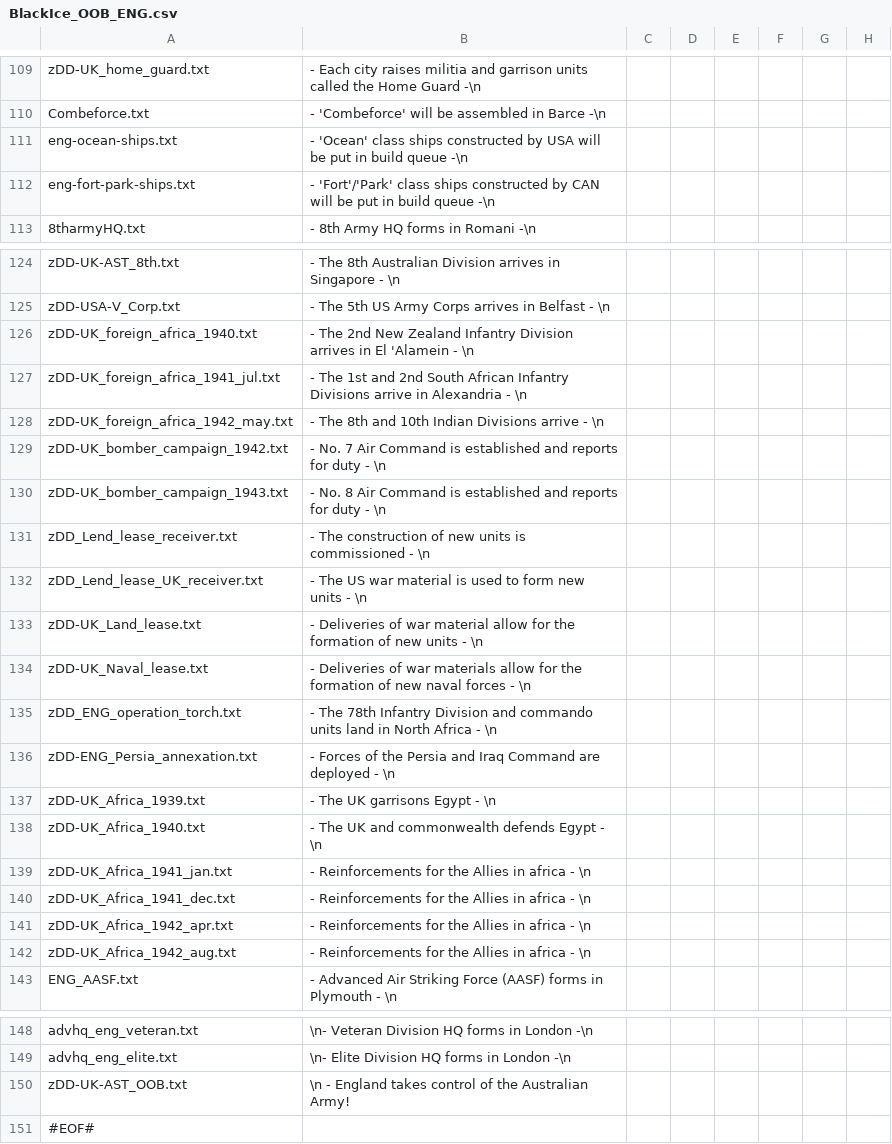
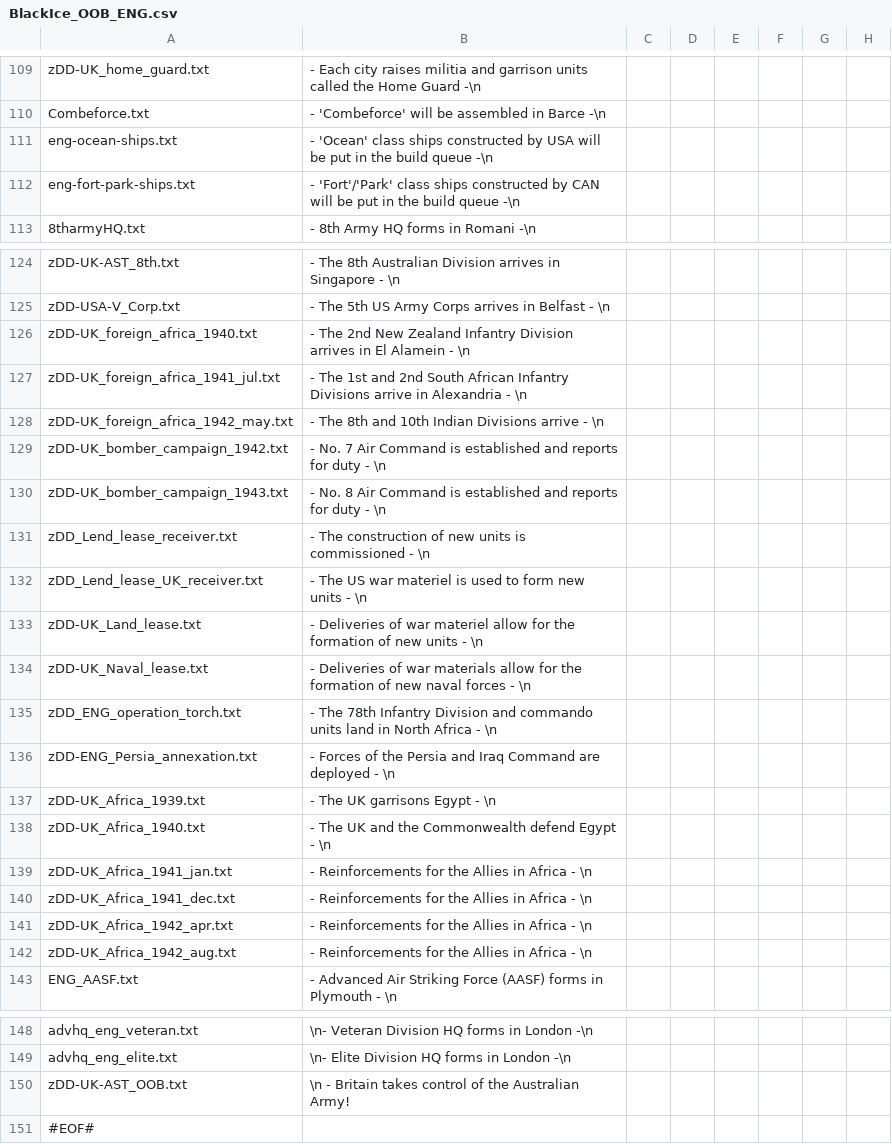
Before and after one commit to oumajgad/BlackICE, a CSV file: localisation/BlackIce_OOB_ENG.csv, drawn as a sheet; only a part is shown, gaps mark what is left out; the diff names each change by its address in the sheet, - before the commit and + after, or states it on an @@ line.

```diff
--- a/localisation/BlackIce_OOB_ENG.csv
+++ b/localisation/BlackIce_OOB_ENG.csv
-B111: …put in build queue…
+B111: …put in the build queue…
-B112: …put in build queue…
+B112: …put in the build queue…
-B126: …in El 'Alamein - \n
+B126: …in El Alamein - \n
-B132: …US war material is used…
+B132: …US war materiel is used…
-B133: …of war material allow for…
+B133: …of war materiel allow for…
-B138: …UK and commonwealth defends Egypt -…
+B138: …UK and the Commonwealth defend Egypt -…
-B139:B142: …Allies in africa - \n
+B139:B142: …Allies in Africa - \n
-B150: \n - England takes control…
+B150: \n - Britain takes control…
```
Also changed, not shown: localisation/BlackIce_OOB_GER_SS.csv.
